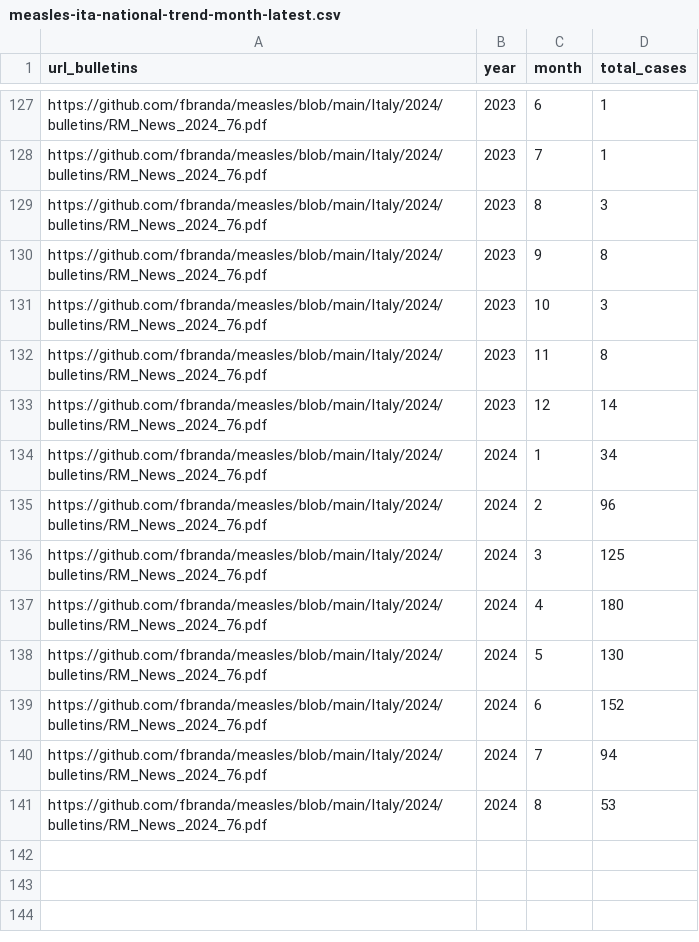
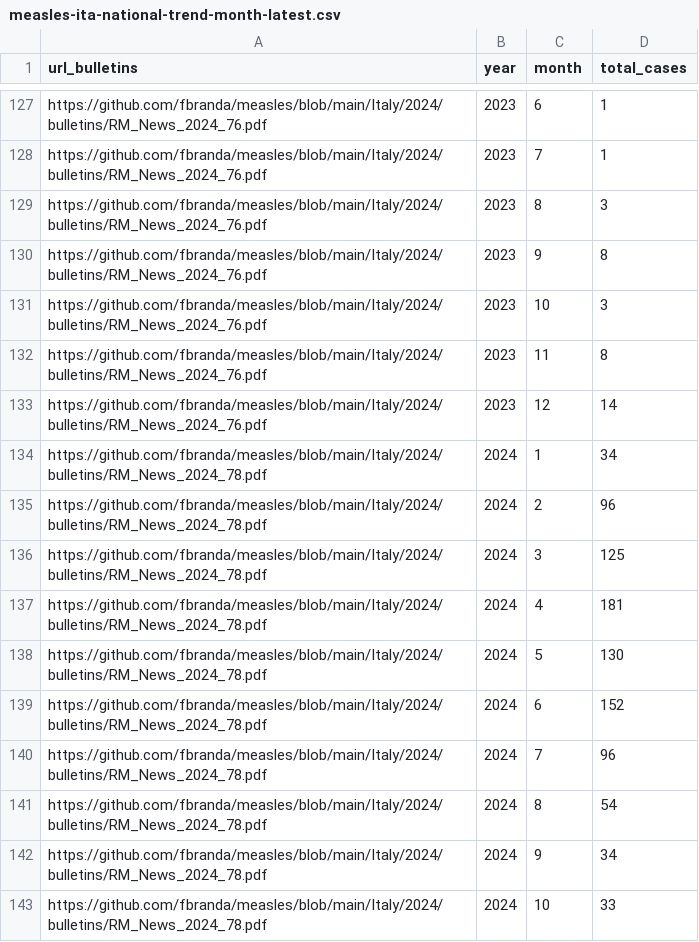
Before and after one commit to ssawant-rsc/measles, a CSV file: Italy/measles-ita-national-trend-month-latest.csv, drawn as a sheet; only a part is shown, gaps mark what is left out.

```diff
--- a/Italy/measles-ita-national-trend-month-latest.csv
+++ b/Italy/measles-ita-national-trend-month-latest.csv
@@ -133,9 +133,11 @@
 "https://github.com/fbranda/measles/blob/main/Italy/2024/bulletins/RM_News_2024_76.pdf",2023,12,14
-"https://github.com/fbranda/measles/blob/main/Italy/2024/bulletins/RM_News_2024_76.pdf",2024,1,34
-"https://github.com/fbranda/measles/blob/main/Italy/2024/bulletins/RM_News_2024_76.pdf",2024,2,96
-"https://github.com/fbranda/measles/blob/main/Italy/2024/bulletins/RM_News_2024_76.pdf",2024,3,125
-"https://github.com/fbranda/measles/blob/main/Italy/2024/bulletins/RM_News_2024_76.pdf",2024,4,180
-"https://github.com/fbranda/measles/blob/main/Italy/2024/bulletins/RM_News_2024_76.pdf",2024,5,130
-"https://github.com/fbranda/measles/blob/main/Italy/2024/bulletins/RM_News_2024_76.pdf",2024,6,152
-"https://github.com/fbranda/measles/blob/main/Italy/2024/bulletins/RM_News_2024_76.pdf",2024,7,94
-"https://github.com/fbranda/measles/blob/main/Italy/2024/bulletins/RM_News_2024_76.pdf",2024,8,53
+"https://github.com/fbranda/measles/blob/main/Italy/2024/bulletins/RM_News_2024_78.pdf",2024,1,34
+"https://github.com/fbranda/measles/blob/main/Italy/2024/bulletins/RM_News_2024_78.pdf",2024,2,96
+"https://github.com/fbranda/measles/blob/main/Italy/2024/bulletins/RM_News_2024_78.pdf",2024,3,125
+"https://github.com/fbranda/measles/blob/main/Italy/2024/bulletins/RM_News_2024_78.pdf",2024,4,181
+"https://github.com/fbranda/measles/blob/main/Italy/2024/bulletins/RM_News_2024_78.pdf",2024,5,130
+"https://github.com/fbranda/measles/blob/main/Italy/2024/bulletins/RM_News_2024_78.pdf",2024,6,152
+"https://github.com/fbranda/measles/blob/main/Italy/2024/bulletins/RM_News_2024_78.pdf",2024,7,96
+"https://github.com/fbranda/measles/blob/main/Italy/2024/bulletins/RM_News_2024_78.pdf",2024,8,54
+"https://github.com/fbranda/measles/blob/main/Italy/2024/bulletins/RM_News_2024_78.pdf",2024,9,34
+"https://github.com/fbranda/measles/blob/main/Italy/2024/bulletins/RM_News_2024_78.pdf",2024,10,33
```
Also changed, not shown: Italy/measles-ita-comorbidities-latest.csv, Italy/measles-ita-national-trend-year-latest.csv, 1 other file.
